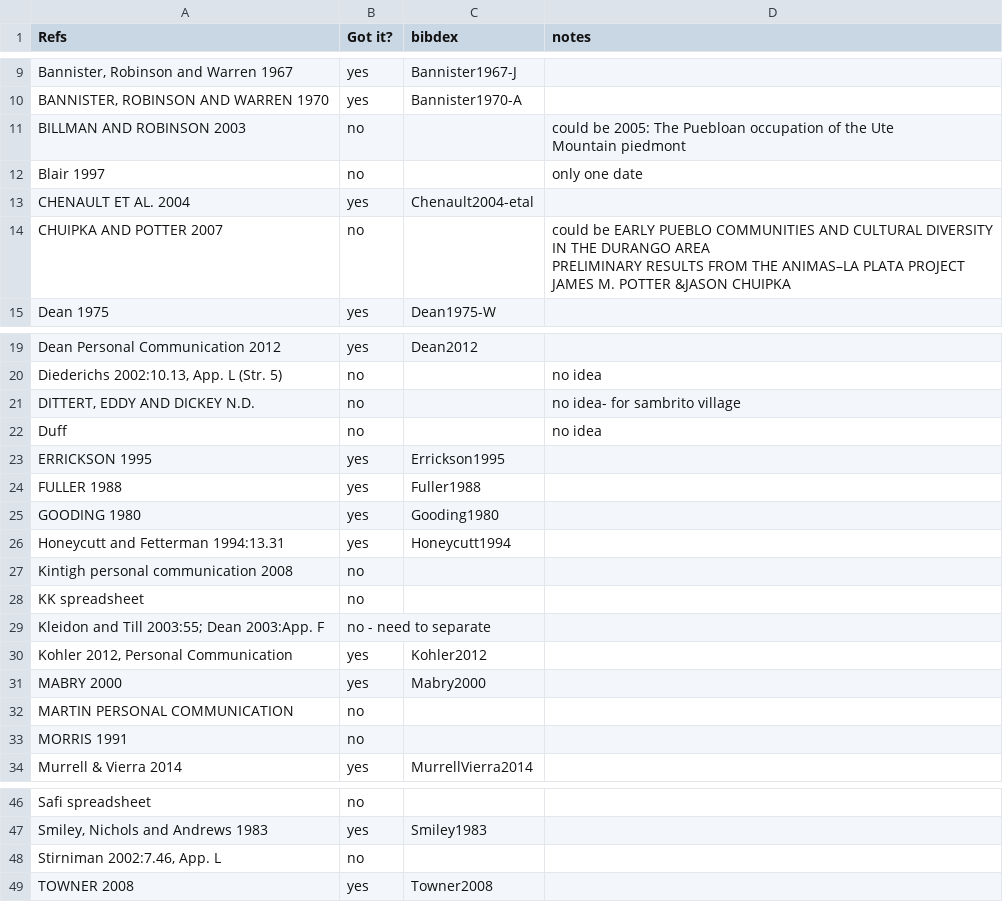
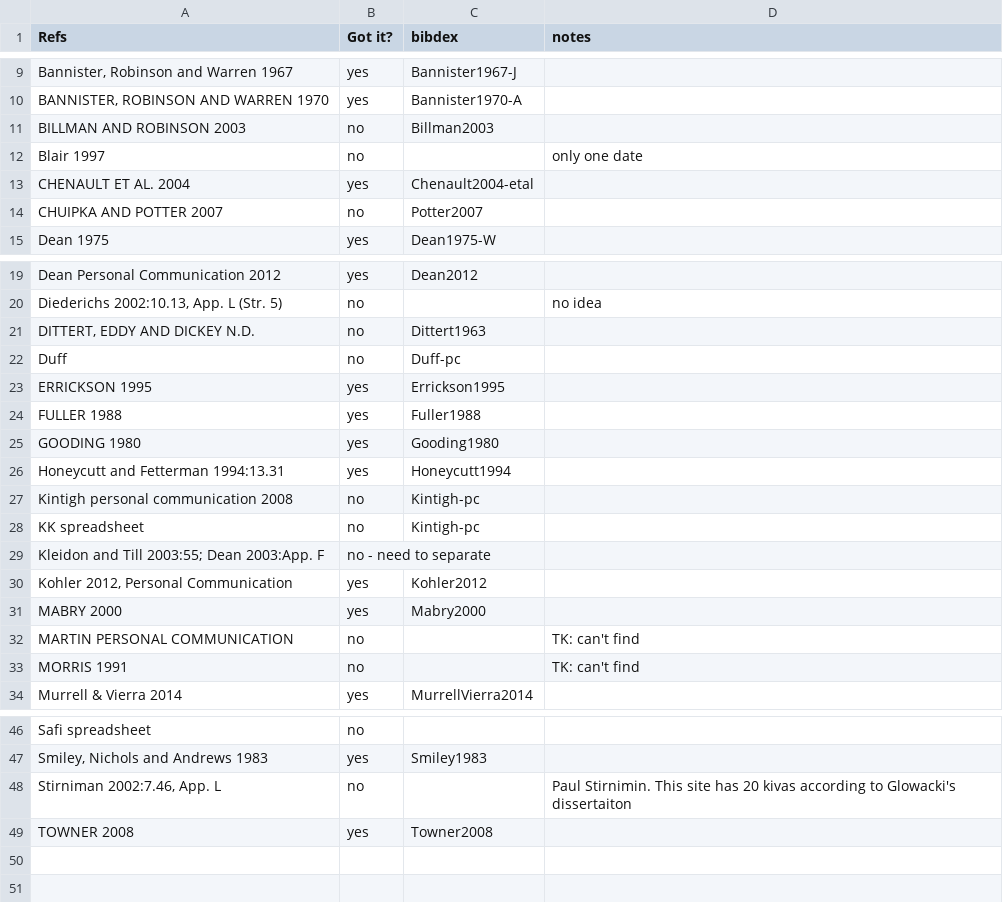
Before and after one commit to village-ecodynamics/dendro-db, a CSV file: data-raw/ref-tracker.csv, drawn as a sheet; only a part is shown, gaps mark what is left out; ↵ is a line break in a cell; the diff names each change by its address in the sheet, - before the commit and + after, or states it on an @@ line.

```diff
--- a/data-raw/ref-tracker.csv
+++ b/data-raw/ref-tracker.csv
-C11 (bibdex): (empty)
+C11 (bibdex): Billman2003
-D11 (notes): could be 2005: The Puebloan occupation of the Ute ↵ Mountain piedmont
+D11 (notes): (empty)
-C14 (bibdex): (empty)
+C14 (bibdex): Potter2007
-D14 (notes): could be EARLY PUEBLO COMMUNITIES AND CULTURAL DIVERSITY IN THE DURANGO AREA ↵ PRELIMINARY RESULTS FROM THE ANIMAS–LA PLATA PROJECT ↵ JAMES M. POTTER &JASON CHUIPKA
+D14 (notes): (empty)
-C21 (bibdex): (empty)
+C21 (bibdex): Dittert1963
-D21 (notes): no idea- for sambrito village
+D21 (notes): (empty)
-C22 (bibdex): (empty)
+C22 (bibdex): Duff-pc
-D22 (notes): no idea
+D22 (notes): (empty)
-C27:C28 (bibdex): (empty)
+C27:C28 (bibdex): Kintigh-pc
-D32:D33 (notes): (empty)
+D32:D33 (notes): TK: can't find
-D48 (notes): (empty)
+D48 (notes): Paul Stirnimin. This site has 20 kivas according to Glowacki's dissertaiton
```
Also changed, not shown: 3 other files.
